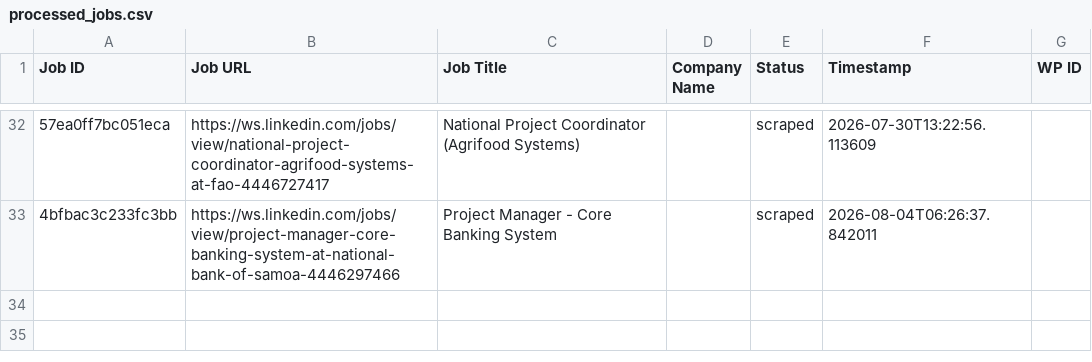
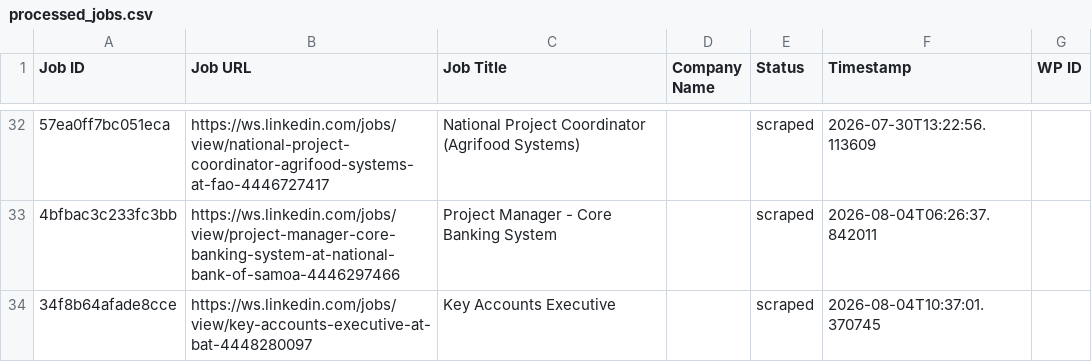
Before and after one commit to innovationinc2000/ws, a CSV file: processed_jobs.csv, drawn as a sheet; only a part is shown, gaps mark what is left out; the diff names each change by its address in the sheet, - before the commit and + after, or states it on an @@ line.

```diff
--- a/processed_jobs.csv
+++ b/processed_jobs.csv
+row 34: 34f8b64afade8cce | https://ws.linkedin.com/jobs/view/key-accounts-executive-at-bat-4448280097 | Key Accounts Executive |  | scraped | 2026-08-04T10:37:01.370745
```
